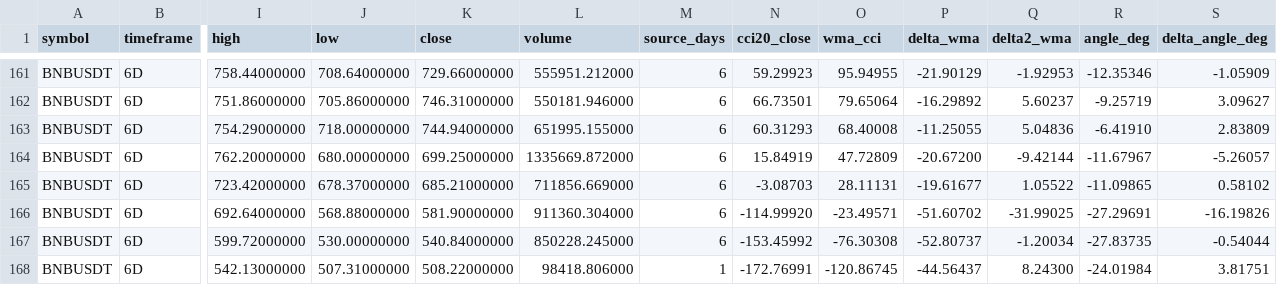
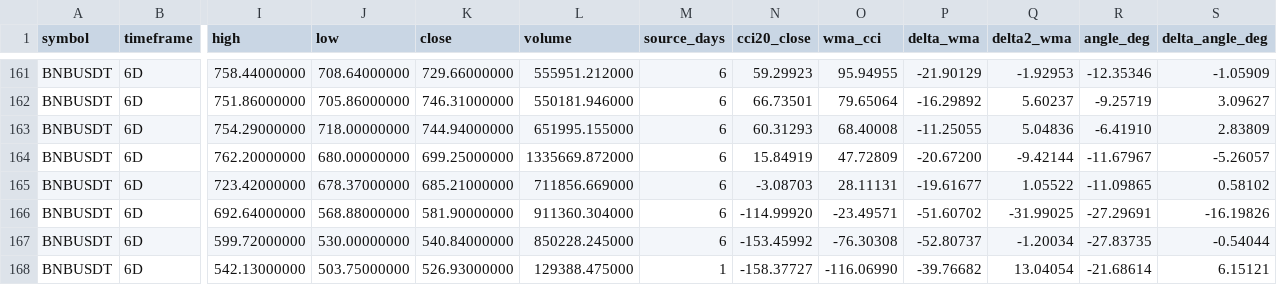
Before and after one commit to imthequin2811-gif/radar-pisau-jatuh, a CSV file: data/radar/BNBUSDT_6D_radar.csv, drawn as a sheet; only a part is shown, gaps mark what is left out; the diff names each change by its address in the sheet, - before the commit and + after, or states it on an @@ line.

```diff
--- a/data/radar/BNBUSDT_6D_radar.csv
+++ b/data/radar/BNBUSDT_6D_radar.csv
-J168 (low): 507.31000000
+J168 (low): 503.75000000
-K168 (close): 508.22000000
+K168 (close): 526.93000000
-L168 (volume): 98418.806000
+L168 (volume): 129388.475000
-N168 (cci20_close): -172.76991
+N168 (cci20_close): -158.37727
-O168 (wma_cci): -120.86745
+O168 (wma_cci): -116.06990
-P168 (delta_wma): -44.56437
+P168 (delta_wma): -39.76682
-Q168 (delta2_wma): 8.24300
+Q168 (delta2_wma): 13.04054
-R168 (angle_deg): -24.01984
+R168 (angle_deg): -21.68614
-S168 (delta_angle_deg): 3.81751
+S168 (delta_angle_deg): 6.15121
```
Also changed, not shown: data/radar/BTCUSDT_12D_radar.csv, data/radar/BTCUSDT_18D_radar.csv, 18 other files.
